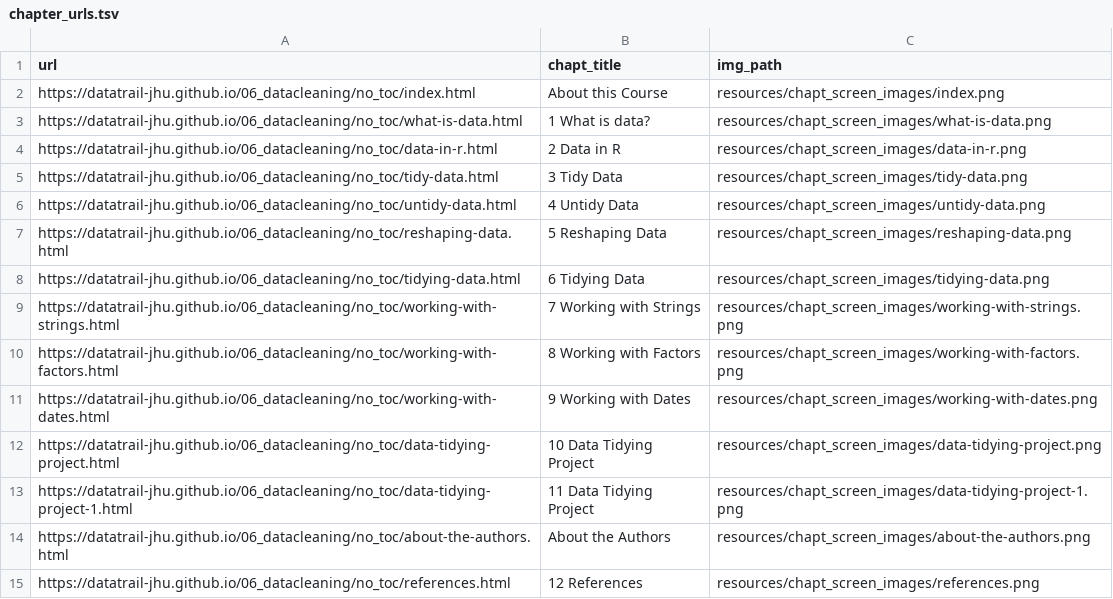
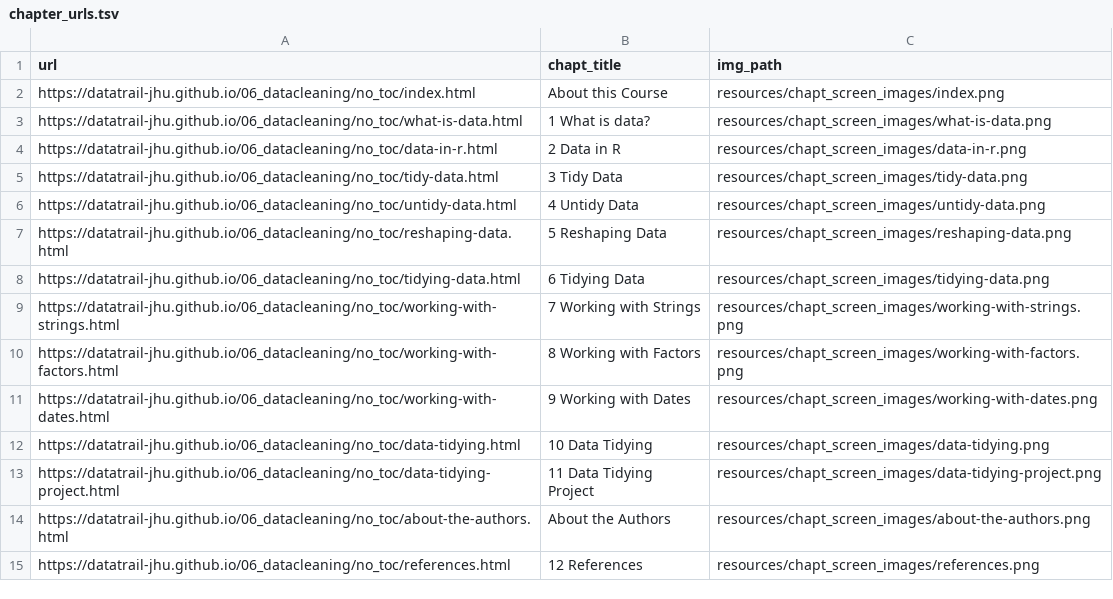
Before and after one commit to datatrail-jhu/06_datacleaning, a TSV file: resources/chapt_screen_images/chapter_urls.tsv, drawn as a sheet.

```diff
--- a/resources/chapt_screen_images/chapter_urls.tsv
+++ b/resources/chapt_screen_images/chapter_urls.tsv
@@ -11,4 +11,4 @@ https://datatrail-jhu.github.io/06_datacleaning/no_toc/working-with-factors.html
 https://datatrail-jhu.github.io/06_datacleaning/no_toc/working-with-dates.html	9 Working with Dates	resources/chapt_screen_images/working-with-dates.png
-https://datatrail-jhu.github.io/06_datacleaning/no_toc/data-tidying-project.html	10 Data Tidying Project	resources/chapt_screen_images/data-tidying-project.png
-https://datatrail-jhu.github.io/06_datacleaning/no_toc/data-tidying-project-1.html	11 Data Tidying Project	resources/chapt_screen_images/data-tidying-project-1.png
+https://datatrail-jhu.github.io/06_datacleaning/no_toc/data-tidying.html	10 Data Tidying	resources/chapt_screen_images/data-tidying.png
+https://datatrail-jhu.github.io/06_datacleaning/no_toc/data-tidying-project.html	11 Data Tidying Project	resources/chapt_screen_images/data-tidying-project.png
 https://datatrail-jhu.github.io/06_datacleaning/no_toc/about-the-authors.html	About the Authors	resources/chapt_screen_images/about-the-authors.png
```
Also changed, not shown: 11 other files.
